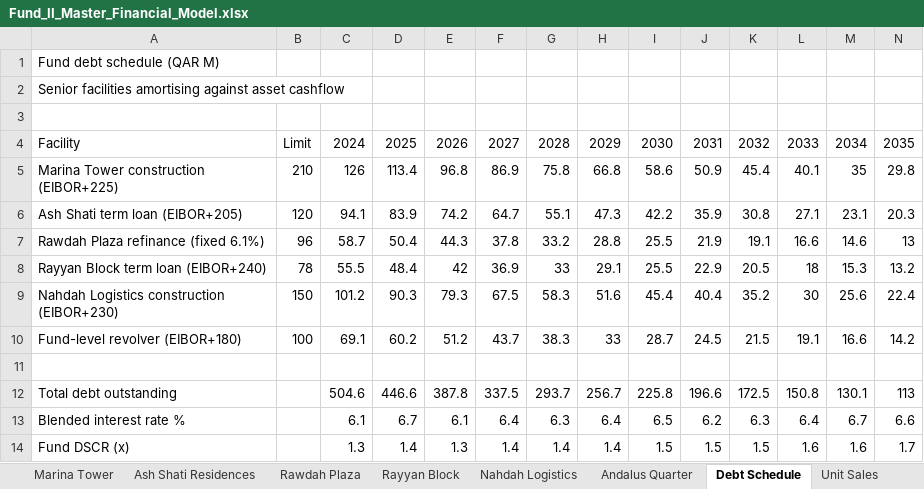
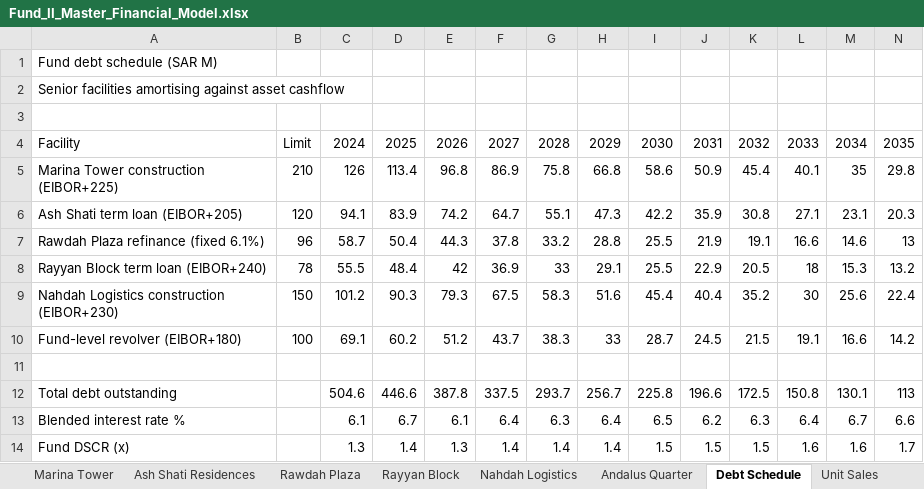
Before and after one commit to bohiosystems-create/workspace, an Excel workbook: bohio-workspace/demo-assets/Fund_II_Master_Financial_Model.xlsx, sheet Debt Schedule, drawn as a sheet; values as stored, in another font and other column widths than the file's, no borders; the diff names each change by its address in the sheet, - before the commit and + after, or states it on an @@ line.

```diff
--- a/bohio-workspace/demo-assets/Fund_II_Master_Financial_Model.xlsx (sheet Debt Schedule)
+++ b/bohio-workspace/demo-assets/Fund_II_Master_Financial_Model.xlsx (sheet Debt Schedule)
-A1: Fund debt schedule (QAR M)
+A1: Fund debt schedule (SAR M)
```
Also changed, not shown: sheet Distribution Waterfall, sheet Returns, sheet Unit Sales, sheet Fund Summary, sheet Assumptions, sheet Fund Cashflow, 6 more sheets, 3 other files.
